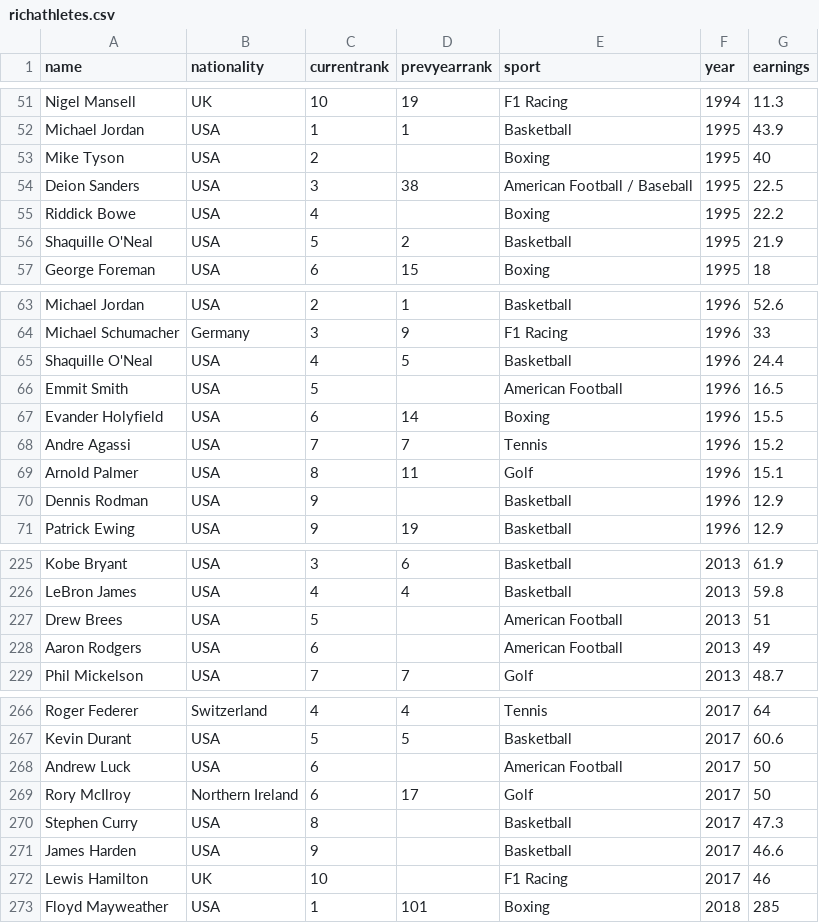
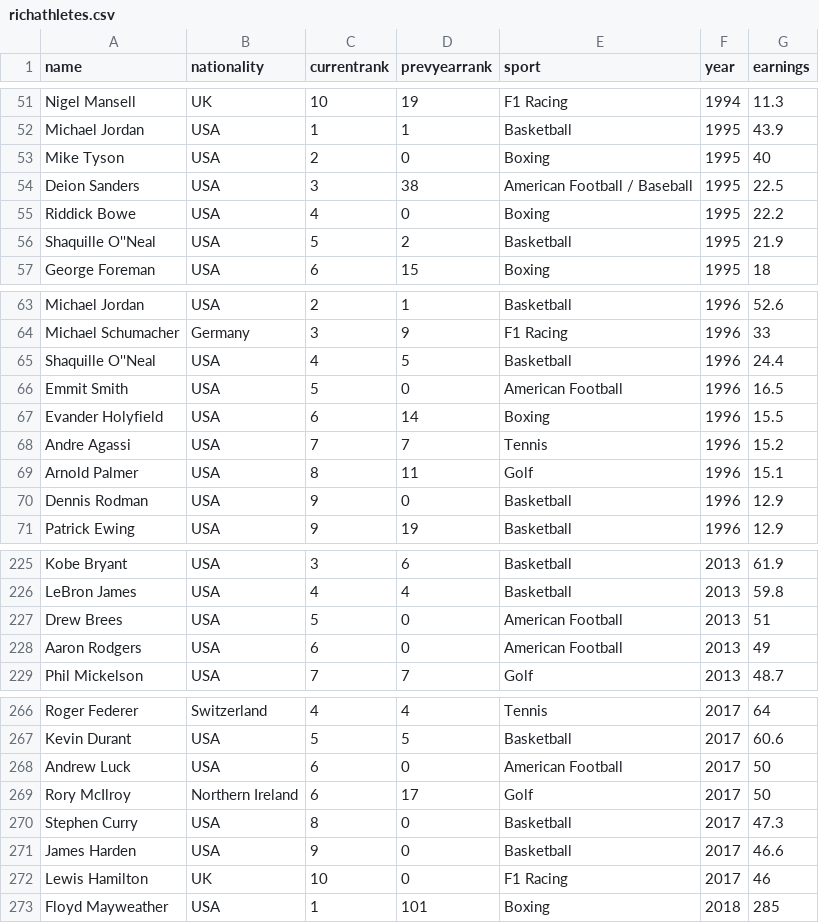
Before and after one commit to btmeese/csc206_project, a CSV file: data/richathletes.csv, drawn as a sheet; only a part is shown, gaps mark what is left out; the diff covers the shown part only.

```diff
--- a/data/richathletes.csv
+++ b/data/richathletes.csv
@@ -52,6 +52,6 @@ Nigel Mansell,UK,10,19,F1 Racing,1994,11.3
 Michael Jordan,USA,1,1,Basketball,1995,43.9
-Mike Tyson,USA,2,,Boxing,1995,40
+Mike Tyson,USA,2,0,Boxing,1995,40
 Deion Sanders,USA,3,38,American Football / Baseball,1995,22.5
-Riddick Bowe,USA,4,,Boxing,1995,22.2
-Shaquille O'Neal,USA,5,2,Basketball,1995,21.9
+Riddick Bowe,USA,4,0,Boxing,1995,22.2
+Shaquille O''Neal,USA,5,2,Basketball,1995,21.9
 George Foreman,USA,6,15,Boxing,1995,18
@@ -64,4 +64,4 @@ Michael Jordan,USA,2,1,Basketball,1996,52.6
 Michael Schumacher,Germany,3,9,F1 Racing,1996,33
-Shaquille O'Neal,USA,4,5,Basketball,1996,24.4
-Emmit Smith,USA,5,,American Football,1996,16.5
+Shaquille O''Neal,USA,4,5,Basketball,1996,24.4
+Emmit Smith,USA,5,0,American Football,1996,16.5
 Evander Holyfield,USA,6,14,Boxing,1996,15.5
@@ -69,3 +69,3 @@ Andre Agassi,USA,7,7,Tennis,1996,15.2
 Arnold Palmer,USA,8,11,Golf,1996,15.1
-Dennis Rodman,USA,9,,Basketball,1996,12.9
+Dennis Rodman,USA,9,0,Basketball,1996,12.9
 Patrick Ewing,USA,9,19,Basketball,1996,12.9
@@ -226,4 +226,4 @@ Kobe Bryant,USA,3,6,Basketball,2013,61.9
 LeBron James,USA,4,4,Basketball,2013,59.8
-Drew Brees,USA,5,,American Football,2013,51
-Aaron Rodgers,USA,6,,American Football,2013,49
+Drew Brees,USA,5,0,American Football,2013,51
+Aaron Rodgers,USA,6,0,American Football,2013,49
 Phil Mickelson,USA,7,7,Golf,2013,48.7
@@ -267,7 +267,7 @@ Roger Federer,Switzerland,4,4,Tennis,2017,64
 Kevin Durant,USA,5,5,Basketball,2017,60.6
-Andrew Luck,USA,6,,American Football,2017,50
+Andrew Luck,USA,6,0,American Football,2017,50
 Rory McIlroy,Northern Ireland,6,17,Golf,2017,50
-Stephen Curry,USA,8,,Basketball,2017,47.3
-James Harden,USA,9,,Basketball,2017,46.6
-Lewis Hamilton,UK,10,,F1 Racing,2017,46
+Stephen Curry,USA,8,0,Basketball,2017,47.3
+James Harden,USA,9,0,Basketball,2017,46.6
+Lewis Hamilton,UK,10,0,F1 Racing,2017,46
 Floyd Mayweather,USA,1,101,Boxing,2018,285
```
Also changed, not shown: 35 edited cells elsewhere in this file, 13 other files.
